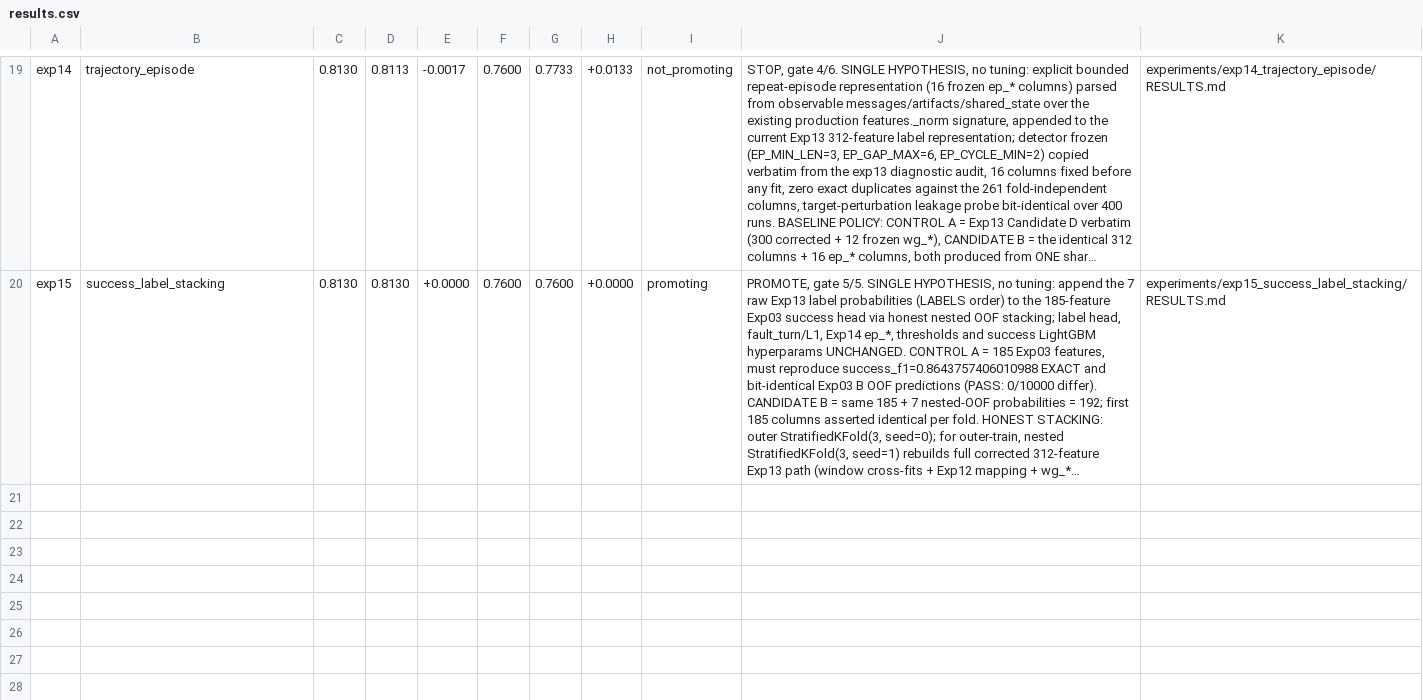
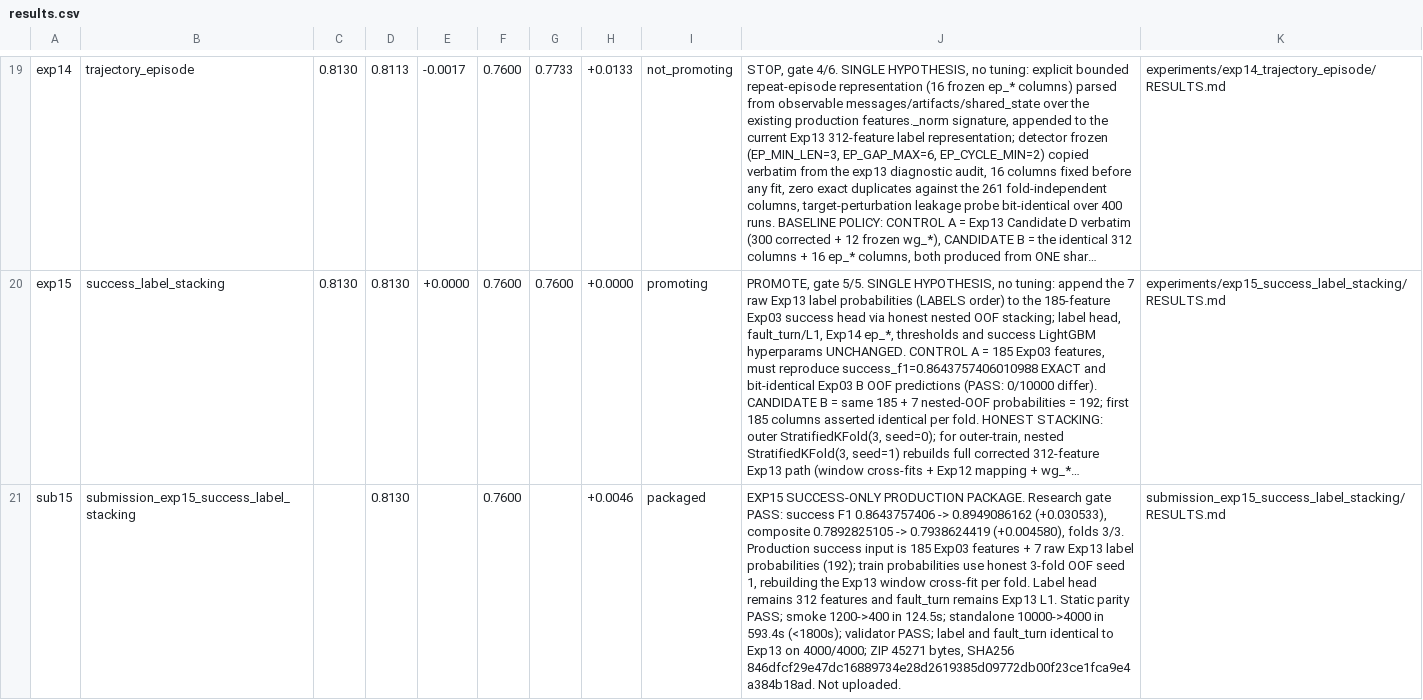
Before and after one commit to Evgen-rus/coordination-referee, a CSV file: experiments/results.csv, drawn as a sheet; only a part is shown, gaps mark what is left out; long unchanged cells end in …; the diff names each change by its address in the sheet, - before the commit and + after, or states it on an @@ line.

Commit message:
Add Exp15 success-stacking submission

```diff
--- a/experiments/results.csv
+++ b/experiments/results.csv
+row 21: sub15 | submission_exp15_success_label_stacking |  | 0.8130 |  | 0.7600 |  | +0.0046 | packaged | EXP15 SUCCESS-ONLY PRODUCTION PACKAGE. Research gate PASS: success F1 0.8643757406 -> 0.8949086162 (+0.030533), composite 0.7892825105 -> 0.7938624419 (+0.004580), folds 3/3. Production success input is 185 Exp03 features + 7 raw Exp13 label probabilities (192); train probabilities use honest 3-fold OOF seed 1, rebuilding the Exp13 window cross-fit per fold. Label head remains 312 features and fault_turn remains Exp13 L1. Static parity PASS; smoke 1200->400 in 124.5s; standalone 10000->4000 in 593.4s (<1800s); validator PASS; label and fault_turn identical to Exp13 on 4000/4000; ZIP 45271 bytes, SHA256 846dfcf29e47dc16889734e28d2619385d09772db00f23ce1fca9e4a384b18ad. Not uploaded. | submission_exp15_success_label_stacking/RESULTS.md
```
Also changed, not shown: 15 other files.
